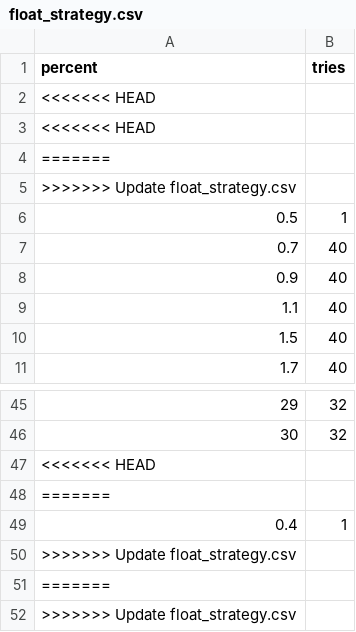
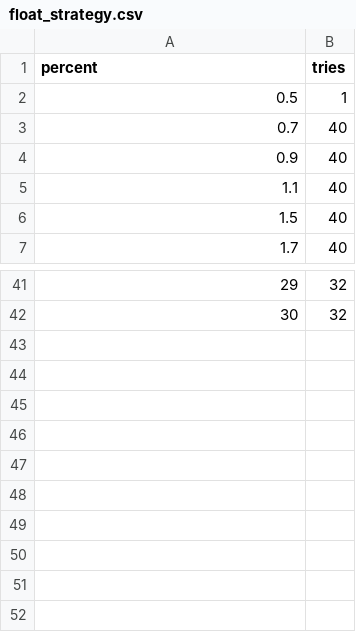
Before and after one commit to esemi/backtester, a CSV file: etc/float_strategy.csv, drawn as a sheet; only a part is shown, gaps mark what is left out; the diff names each change by its address in the sheet, - before the commit and + after, or states it on an @@ line.

```diff
--- a/etc/float_strategy.csv
+++ b/etc/float_strategy.csv
-row 2: <<<<<<< HEAD
-row 3: <<<<<<< HEAD
-row 4: =======
-row 5: >>>>>>> Update float_strategy.csv
-row 47: <<<<<<< HEAD
-row 48: =======
-row 49: 0.4 | 1
-row 50: >>>>>>> Update float_strategy.csv
-row 51: =======
-row 52: >>>>>>> Update float_strategy.csv
```
Also changed, not shown: 1 other file.
